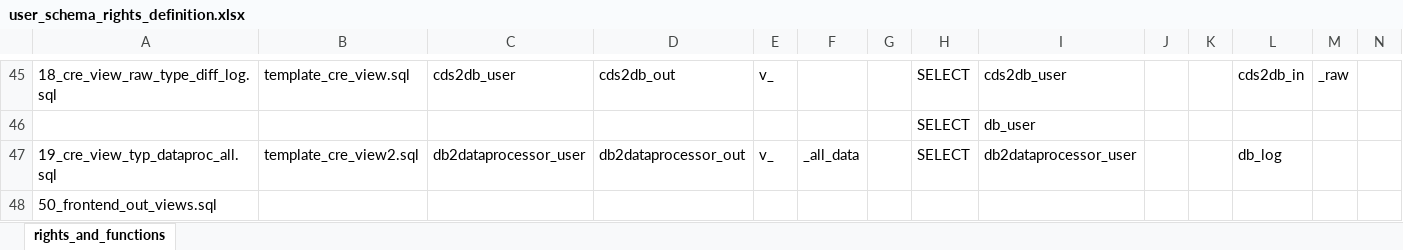
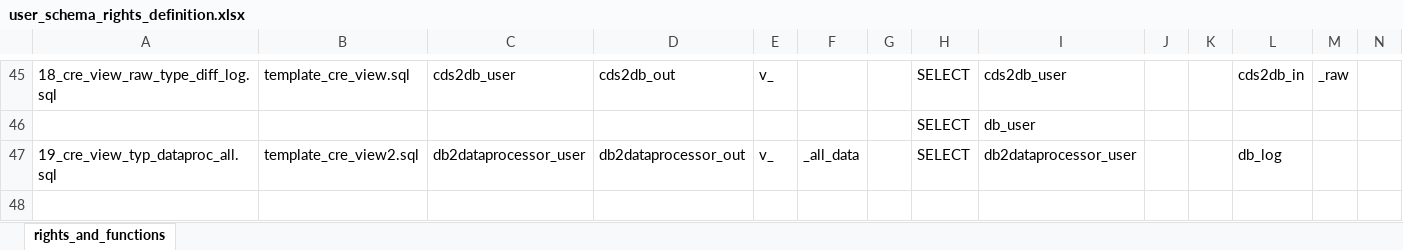
Before and after one commit to medizininformatik-initiative/INTERPOLAR, an Excel workbook: Postgres-cds_hub/init/template/user_schema_rights_definition.xlsx, sheet rights_and_functions, drawn as a sheet; only a part is shown, gaps mark what is left out; values as stored, in another font and other column widths than the file's, no borders; rows hold the shown columns only; the diff names each change by its address in the sheet, - before the commit and + after, or states it on an @@ line.

Commit message:
Remove DB View from Version 0.1.0

```diff
--- a/Postgres-cds_hub/init/template/user_schema_rights_definition.xlsx (sheet rights_and_functions)
+++ b/Postgres-cds_hub/init/template/user_schema_rights_definition.xlsx (sheet rights_and_functions)
-row 48: 50_frontend_out_views.sql
```
Also changed, not shown: 1 other file.
